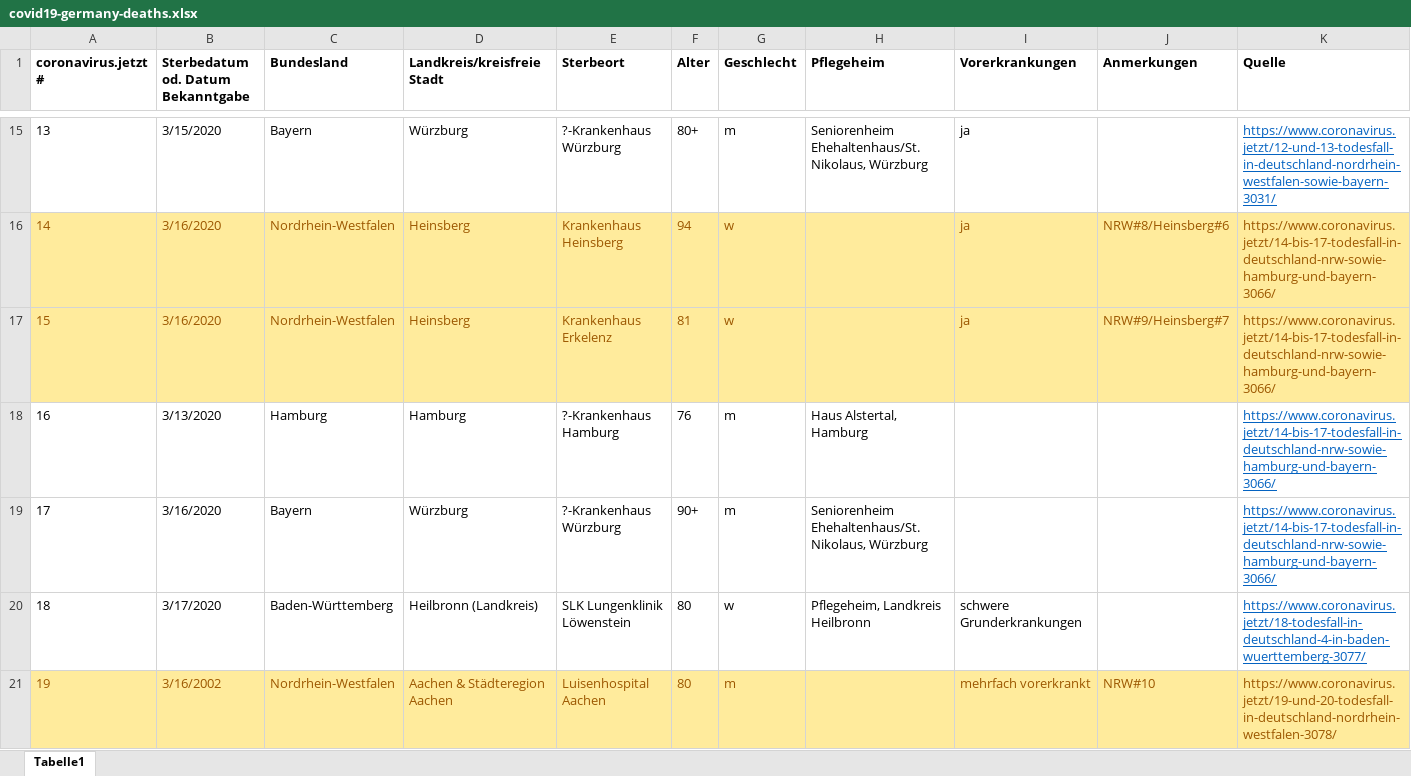
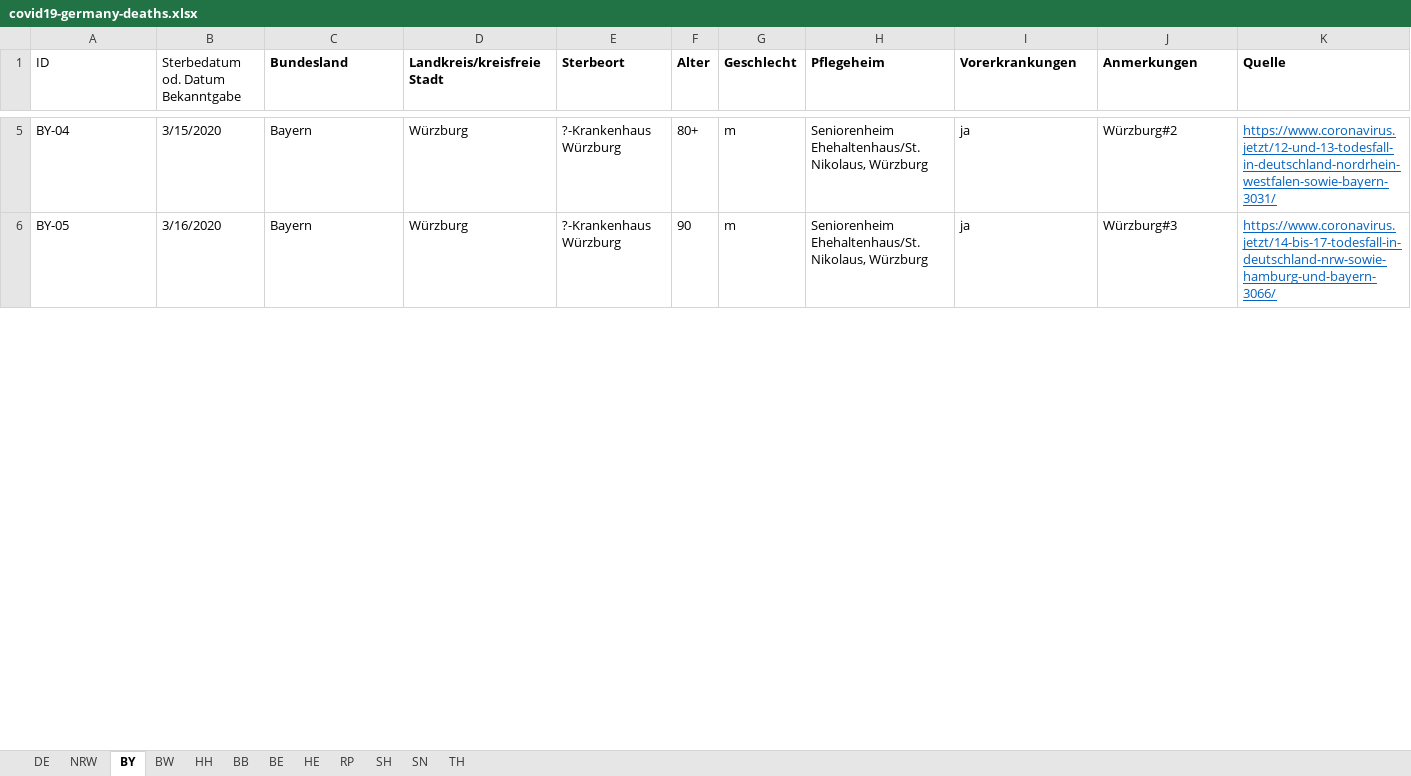
Before and after one commit to sphr2k/COVID19, an Excel workbook: covid19-germany-deaths.xlsx, sheet BY, drawn as a sheet; only a part is shown, gaps mark what is left out; values as stored, in another font and other column widths than the file's, no borders; removed rows and columns are numbered as before the commit, all else as after; the diff covers the shown part only; the diff names each change by its address in the sheet, - before the commit and + after, or states it on an @@ line.

```diff
--- a/covid19-germany-deaths.xlsx (sheet BY)
+++ b/covid19-germany-deaths.xlsx (sheet BY)
-sheet tab: Tabelle1
+sheet tab: BY
+sheet tab: DE
+sheet tab: NRW
+sheet tab: BW
+sheet tab: HH
+sheet tab: BB
+sheet tab: BE
+sheet tab: HE
+sheet tab: RP
+sheet tab: SH
+sheet tab: SN
+sheet tab: TH
-A1: coronavirus.jetzt #
+A1: ID
-A1:B1 bold: on
+A1:B1 bold: off
-A5 (ID): 13
+A5 (ID): BY-04
-J5 (Anmerkungen): (empty)
+J5 (Anmerkungen): Würzburg#2
-row 16: 14 | 3/16/2020 | Nordrhein-Westfalen | Heinsberg | Krankenhaus Heinsberg | 94 | w |  | ja | NRW#8/Heinsberg#6 | https://www.coronavirus.jetzt/14-bis-17-todesfall-in-deutschland-nrw-sowie-hamburg-und-bayern-3066/
-row 17: 15 | 3/16/2020 | Nordrhein-Westfalen | Heinsberg | Krankenhaus Erkelenz | 81 | w |  | ja | NRW#9/Heinsberg#7 | https://www.coronavirus.jetzt/14-bis-17-todesfall-in-deutschland-nrw-sowie-hamburg-und-bayern-3066/
-row 18: 16 | 3/13/2020 | Hamburg | Hamburg | ?-Krankenhaus Hamburg | 76 | m | Haus Alstertal, Hamburg |  |  | https://www.coronavirus.jetzt/14-bis-17-todesfall-in-deutschland-nrw-sowie-hamburg-und-bayern-3066/
-A6 (ID): 17
+A6 (ID): BY-05
-F6 (Alter): 90+
+F6 (Alter): 90
-I6 (Vorerkrankungen): (empty)
+I6 (Vorerkrankungen): ja
-J6 (Anmerkungen): (empty)
+J6 (Anmerkungen): Würzburg#3
-row 20: 18 | 3/17/2020 | Baden-Württemberg | Heilbronn (Landkreis) | SLK Lungenklinik Löwenstein | 80 | w | Pflegeheim, Landkreis Heilbronn | schwere Grunderkrankungen |  | https://www.coronavirus.jetzt/18-todesfall-in-deutschland-4-in-baden-wuerttemberg-3077/
-row 21: 19 | 3/16/2002 | Nordrhein-Westfalen | Aachen & Städteregion Aachen | Luisenhospital Aachen | 80 | m |  | mehrfach vorerkrankt | NRW#10 | https://www.coronavirus.jetzt/19-und-20-todesfall-in-deutschland-nordrhein-westfalen-3078/
```
Also changed, not shown: 17 added rows, 13 removed rows and 5 edited cells elsewhere in this sheet.
